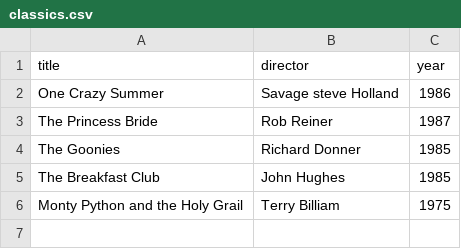
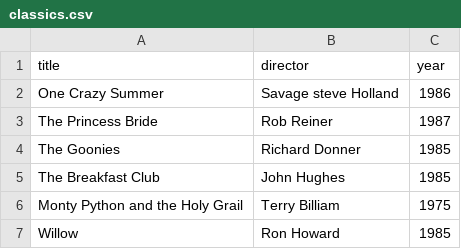
Before and after one commit to OneManBanned/webflyx, a CSV file: classics.csv, drawn as a sheet.

Commit message:
Update classics.csv
J: update classic.csv

```diff
--- a/classics.csv
+++ b/classics.csv
@@ -6 +6,2 @@ The Breakfast Club, John Hughes, 1985
 Monty Python and the Holy Grail, Terry Billiam, 1975
+Willow, Ron Howard, 1985
```
